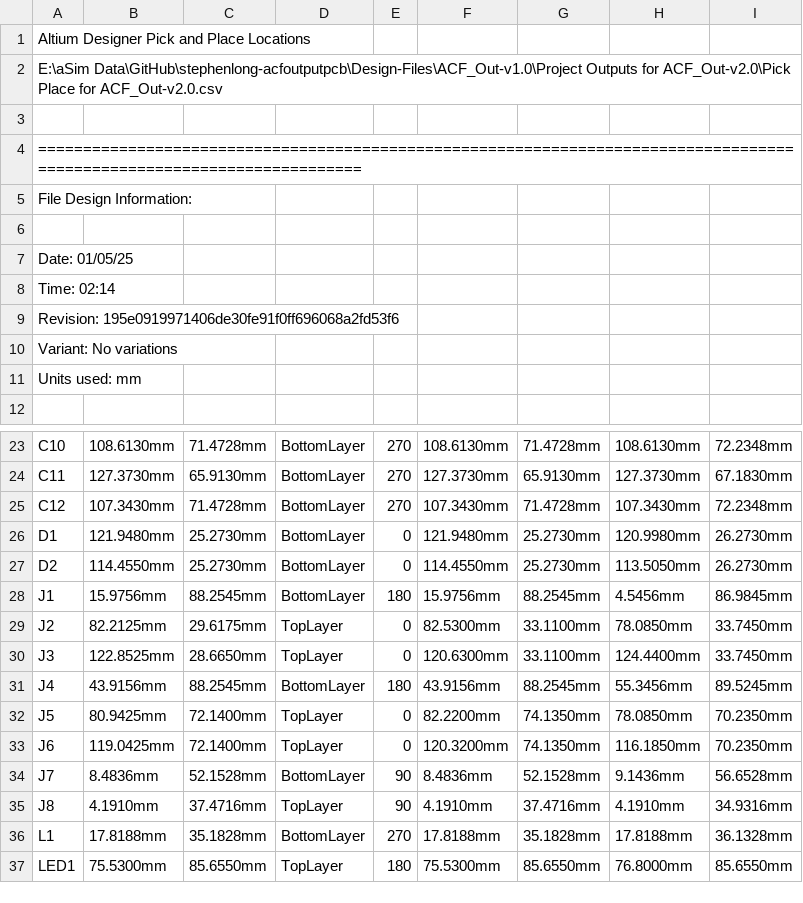
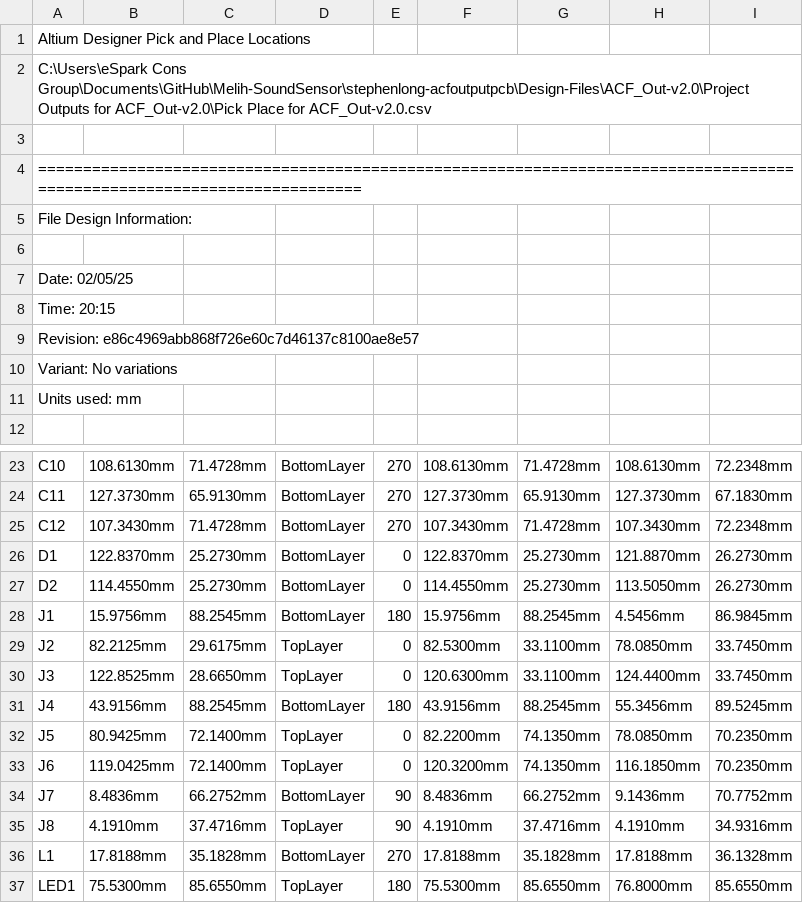
Before and after one commit to eSpark-Backup/stephenlong-acfoutputpcb, a CSV file: Design-Files/ACF_Out-v2.0/Deliverables/_Pick n Place/Pick Place for ACF_Out-v2.0.csv, drawn as a sheet; only a part is shown, gaps mark what is left out.

Commit message:
#1 Modification completed and deliverables generated

```diff
--- a/Design-Files/ACF_Out-v2.0/Deliverables/_Pick n Place/Pick Place for ACF_Out-v2.0.csv
+++ b/Design-Files/ACF_Out-v2.0/Deliverables/_Pick n Place/Pick Place for ACF_Out-v2.0.csv
@@ -1,3 +1,3 @@
 Altium Designer Pick and Place Locations
-E:\aSim Data\GitHub\stephenlong-acfoutputpcb\Design-Files\ACF_Out-v1.0\Project Outputs for ACF_Out-v2.0\Pick Place for ACF_Out-v2.0.csv
+C:\Users\eSpark Cons Group\Documents\GitHub\Melih-SoundSensor\stephenlong-acfoutputpcb\Design-Files\ACF_Out-v2.0\Project Outputs for ACF_Out-v2.0\Pick Place for ACF_Out-v2.0.csv
 
@@ -6,5 +6,5 @@ File Design Information:
 
-Date:       01/05/25
-Time:       02:14
-Revision:   195e0919971406de30fe91f0ff696068a2fd53f6
+Date:       02/05/25
+Time:       20:15
+Revision:   e86c4969abb868f726e60c7d46137c8100ae8e57
 Variant:    No variations
@@ -25,3 +25,3 @@ Units used: mm
 "C12","107.3430mm","71.4728mm","BottomLayer","270","107.3430mm","71.4728mm","107.3430mm","72.2348mm"
-"D1","121.9480mm","25.2730mm","BottomLayer","0","121.9480mm","25.2730mm","120.9980mm","26.2730mm"
+"D1","122.8370mm","25.2730mm","BottomLayer","0","122.8370mm","25.2730mm","121.8870mm","26.2730mm"
 "D2","114.4550mm","25.2730mm","BottomLayer","0","114.4550mm","25.2730mm","113.5050mm","26.2730mm"
@@ -33,3 +33,3 @@ Units used: mm
 "J6","119.0425mm","72.1400mm","TopLayer","0","120.3200mm","74.1350mm","116.1850mm","70.2350mm"
-"J7","8.4836mm","52.1528mm","BottomLayer","90","8.4836mm","52.1528mm","9.1436mm","56.6528mm"
+"J7","8.4836mm","66.2752mm","BottomLayer","90","8.4836mm","66.2752mm","9.1436mm","70.7752mm"
 "J8","4.1910mm","37.4716mm","TopLayer","90","4.1910mm","37.4716mm","4.1910mm","34.9316mm"
```
Also changed, not shown: Design-Files/ACF_Out-v2.0/Deliverables/_Pick n Place/Centroid File.csv, 40 other files.
